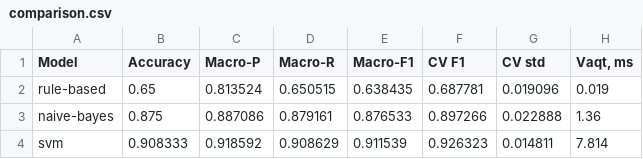
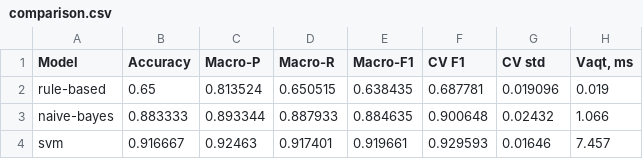
Before and after one commit to AzizaAnvarovna/talababot, a CSV file: experiments/sinov_aralash_600/comparison.csv, drawn as a sheet.

```diff
--- a/experiments/sinov_aralash_600/comparison.csv
+++ b/experiments/sinov_aralash_600/comparison.csv
@@ -2,3 +2,3 @@
 rule-based,0.65,0.813524,0.650515,0.638435,0.687781,0.019096,0.019
-naive-bayes,0.875,0.887086,0.879161,0.876533,0.897266,0.022888,1.36
-svm,0.908333,0.918592,0.908629,0.911539,0.926323,0.014811,7.814
+naive-bayes,0.883333,0.893344,0.887933,0.884635,0.900648,0.02432,1.066
+svm,0.916667,0.92463,0.917401,0.919661,0.929593,0.01646,7.457
```
Also changed, not shown: 9 other files.
